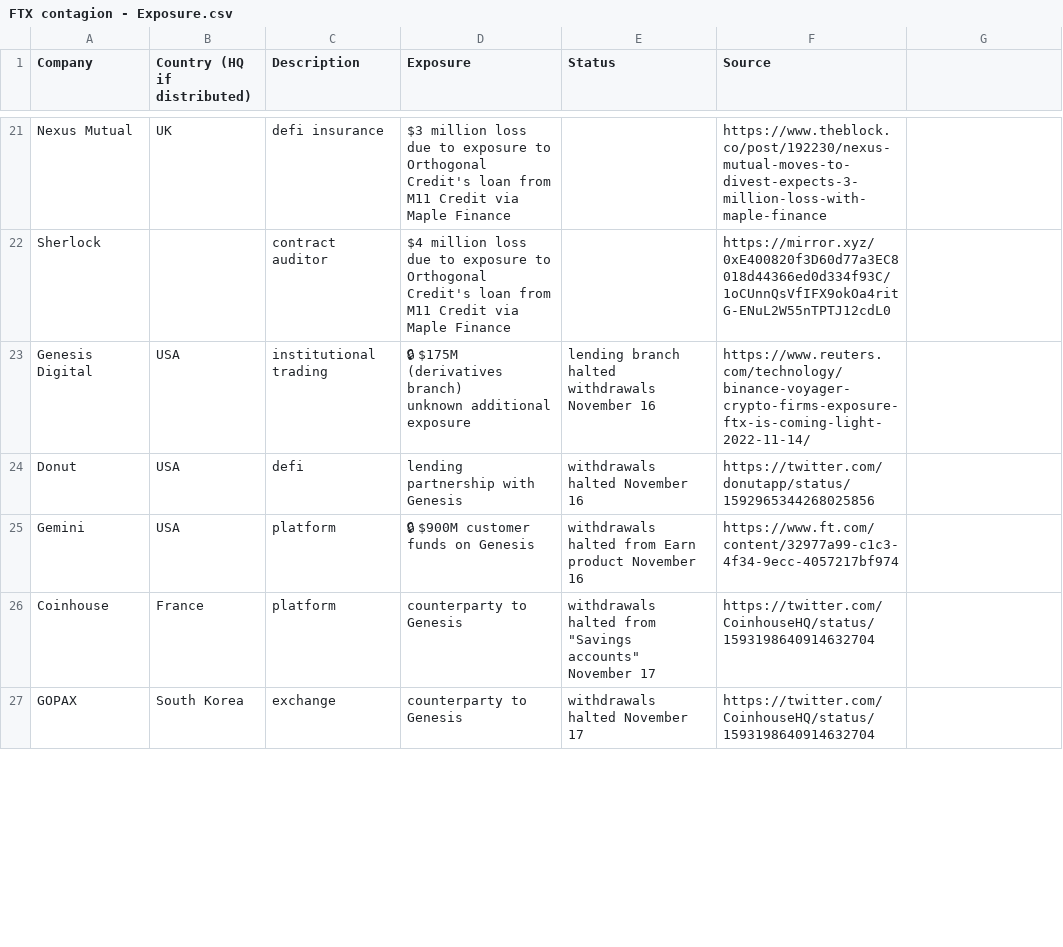
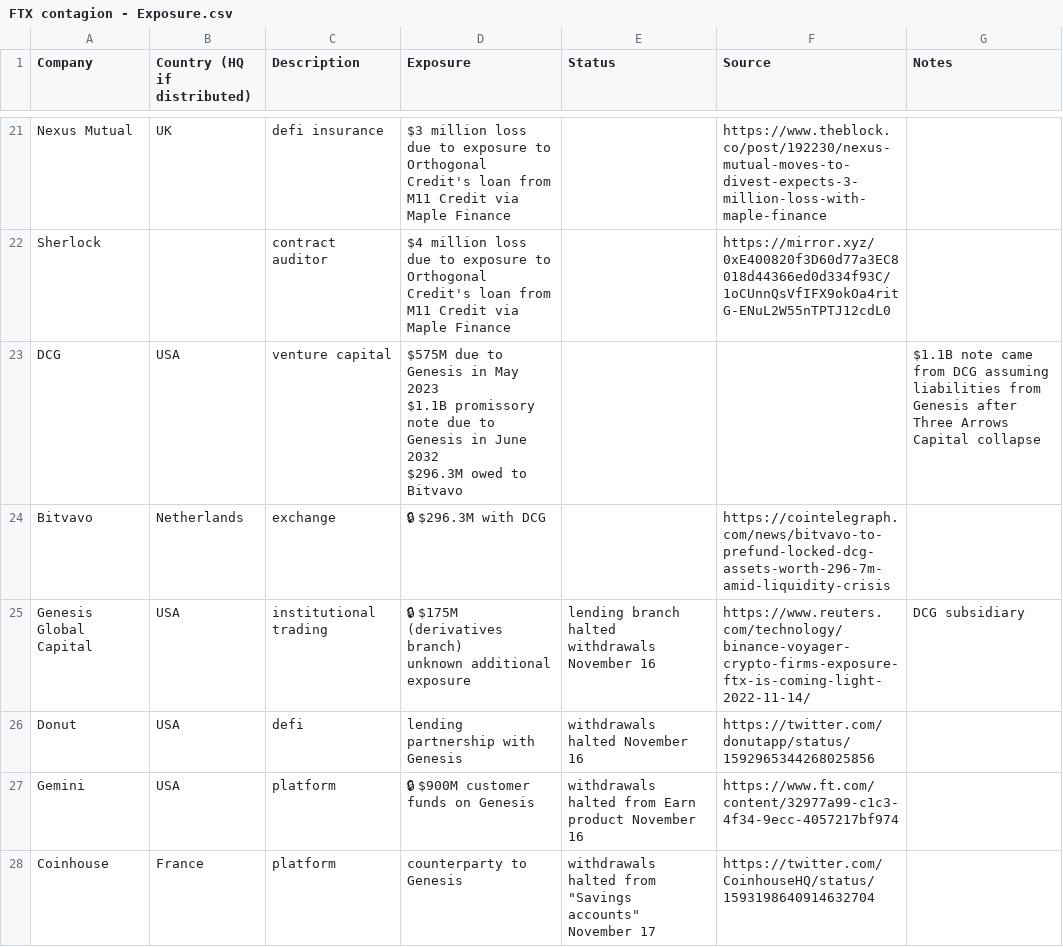
Before and after one commit to molly/ftx-contagion, a CSV file: data/FTX contagion - Exposure.csv, drawn as a sheet; only a part is shown, gaps mark what is left out; the shorter side is filled out with more unchanged rows; the diff covers the shown part only.

Commit message:
clarify DCG liabilities to Genesis

```diff
--- a/data/FTX contagion - Exposure.csv
+++ b/data/FTX contagion - Exposure.csv
@@ -1 +1 @@
-Company,Country (HQ if distributed),Description,Exposure,Status,Source
+Company,Country (HQ if distributed),Description,Exposure,Status,Source,Notes
@@ -39,2 +39,6 @@ Sherlock,,contract auditor,$4 million loss due to exposure to Orthogonal Credit'
-Genesis Digital,USA,institutional trading,"🔒 $175M (derivatives branch)
-unknown additional exposure",lending branch halted withdrawals November 16,https://www.reuters.com/technology/binance-voyager-crypto-firms-exposure-ftx-is-coming-light-2022-11-14/
+DCG,USA,venture capital,"$575M due to Genesis in May 2023
+$1.1B promissory note due to Genesis in June 2032
+$296.3M owed to Bitvavo",,,$1.1B note came from DCG assuming liabilities from Genesis after Three Arrows Capital collapse
+Bitvavo,Netherlands,exchange,🔒  $296.3M with DCG,,https://cointelegraph.com/news/bitvavo-to-prefund-locked-dcg-assets-worth-296-7m-amid-liquidity-crisis,
+Genesis Global Capital,USA,institutional trading,"🔒 $175M (derivatives branch)
+unknown additional exposure",lending branch halted withdrawals November 16,https://www.reuters.com/technology/binance-voyager-crypto-firms-exposure-ftx-is-coming-light-2022-11-14/,DCG subsidiary
```
Also changed, not shown: 1 removed row and 1 edited cell elsewhere in this file, 1 other file.
